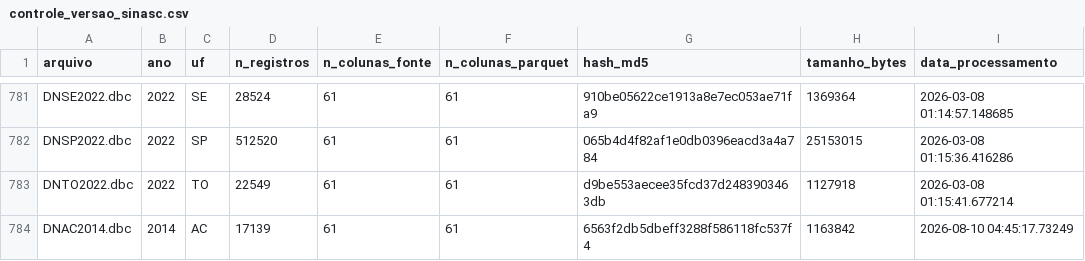
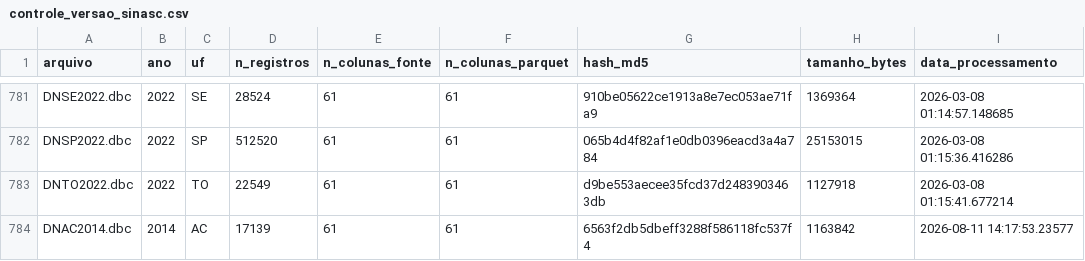
Before and after one commit to SidneyBissoli/healthbr-data, a CSV file: data/controle_versao_sinasc.csv, drawn as a sheet; only a part is shown, gaps mark what is left out.

Commit message:
maintenance: update version control (2026-08-12)

```diff
--- a/data/controle_versao_sinasc.csv
+++ b/data/controle_versao_sinasc.csv
@@ -783,2 +783,2 @@ DNSP2022.dbc,2022,SP,512520,61,61,065b4d4f82af1e0db0396eacd3a4a784,25153015,2026
 DNTO2022.dbc,2022,TO,22549,61,61,d9be553aecee35fcd37d2483903463db,1127918,2026-03-08 01:15:41.677214
-DNAC2014.dbc,2014,AC,17139,61,61,6563f2db5dbeff3288f586118fc537f4,1163842,2026-08-10 04:45:17.73249
+DNAC2014.dbc,2014,AC,17139,61,61,6563f2db5dbeff3288f586118fc537f4,1163842,2026-08-11 14:17:53.23577
```
Also changed, not shown: 1 other file.
